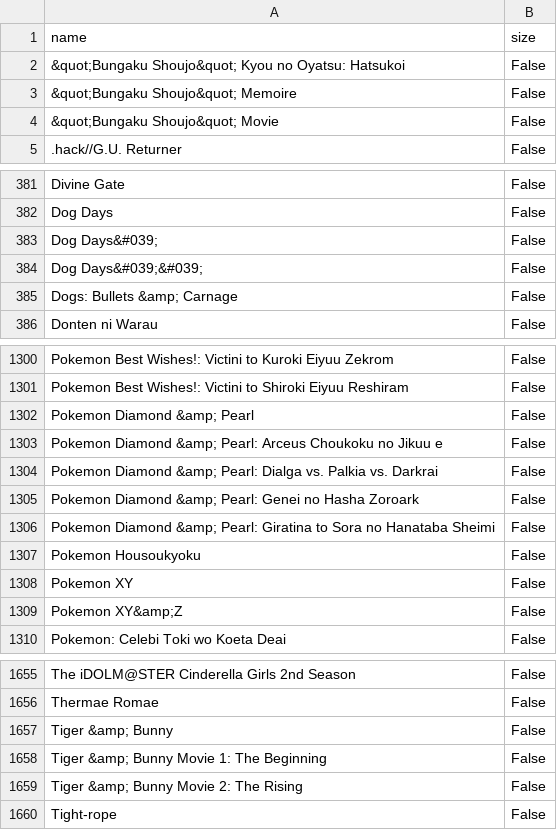
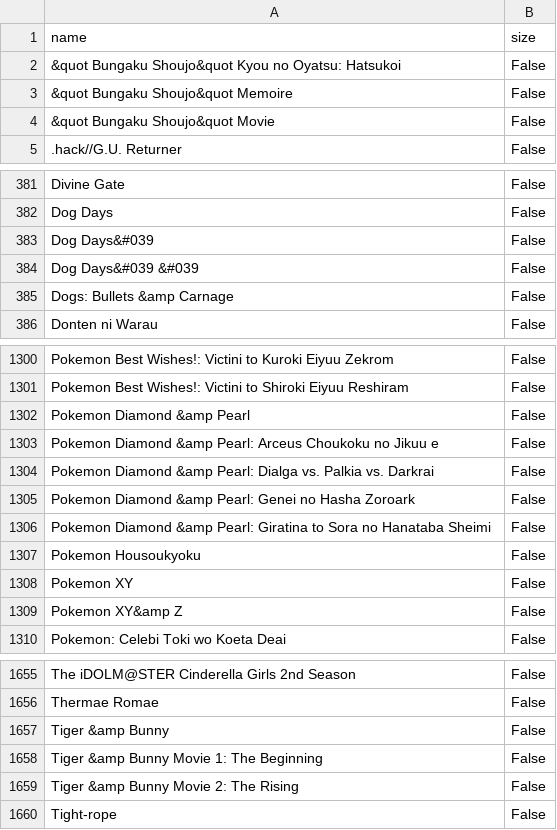
Before and after one commit to wTrystan/anime-recommandation, a CSV file: popularMovies.csv, drawn as a sheet; only a part is shown, gaps mark what is left out; the diff covers the shown part only.

Commit message:
Update popularMovies.csv

```diff
--- a/popularMovies.csv
+++ b/popularMovies.csv
@@ -1,5 +1,5 @@
 name,size
-&quot;Bungaku Shoujo&quot; Kyou no Oyatsu: Hatsukoi,False
-&quot;Bungaku Shoujo&quot; Memoire,False
-&quot;Bungaku Shoujo&quot; Movie,False
+&quot Bungaku Shoujo&quot  Kyou no Oyatsu: Hatsukoi,False
+&quot Bungaku Shoujo&quot  Memoire,False
+&quot Bungaku Shoujo&quot  Movie,False
 .hack//G.U. Returner,False
@@ -382,5 +382,5 @@ Divine Gate,False
 Dog Days,False
-Dog Days&#039;,False
-Dog Days&#039;&#039;,False
-Dogs: Bullets &amp; Carnage,False
+Dog Days&#039 ,False
+Dog Days&#039 &#039 ,False
+Dogs: Bullets &amp  Carnage,False
 Donten ni Warau,False
@@ -1301,10 +1301,10 @@ Pokemon Best Wishes!: Victini to Kuroki Eiyuu Zekrom,False
 Pokemon Best Wishes!: Victini to Shiroki Eiyuu Reshiram,False
-Pokemon Diamond &amp; Pearl,False
-Pokemon Diamond &amp; Pearl: Arceus Choukoku no Jikuu e,False
-Pokemon Diamond &amp; Pearl: Dialga vs. Palkia vs. Darkrai,False
-Pokemon Diamond &amp; Pearl: Genei no Hasha Zoroark,False
-Pokemon Diamond &amp; Pearl: Giratina to Sora no Hanataba Sheimi,False
+Pokemon Diamond &amp  Pearl,False
+Pokemon Diamond &amp  Pearl: Arceus Choukoku no Jikuu e,False
+Pokemon Diamond &amp  Pearl: Dialga vs. Palkia vs. Darkrai,False
+Pokemon Diamond &amp  Pearl: Genei no Hasha Zoroark,False
+Pokemon Diamond &amp  Pearl: Giratina to Sora no Hanataba Sheimi,False
 Pokemon Housoukyoku,False
 Pokemon XY,False
-Pokemon XY&amp;Z,False
+Pokemon XY&amp Z,False
 Pokemon: Celebi Toki wo Koeta Deai,False
@@ -1656,5 +1656,5 @@ The iDOLM@STER Cinderella Girls 2nd Season,False
 Thermae Romae,False
-Tiger &amp; Bunny,False
-Tiger &amp; Bunny Movie 1: The Beginning,False
-Tiger &amp; Bunny Movie 2: The Rising,False
+Tiger &amp  Bunny,False
+Tiger &amp  Bunny Movie 1: The Beginning,False
+Tiger &amp  Bunny Movie 2: The Rising,False
 Tight-rope,False
```
Also changed, not shown: 35 edited cells elsewhere in this file.
